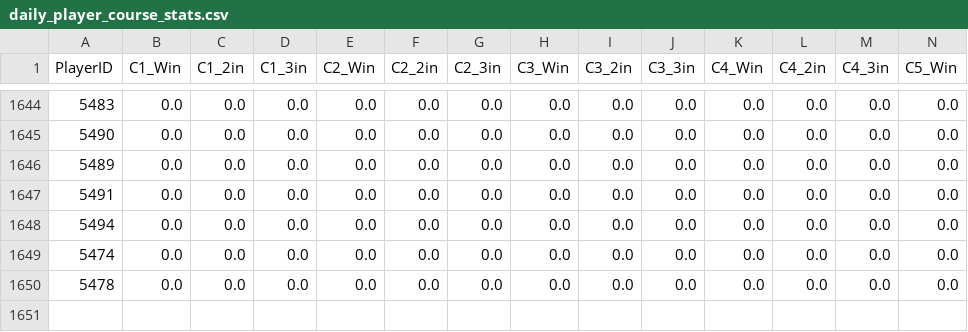
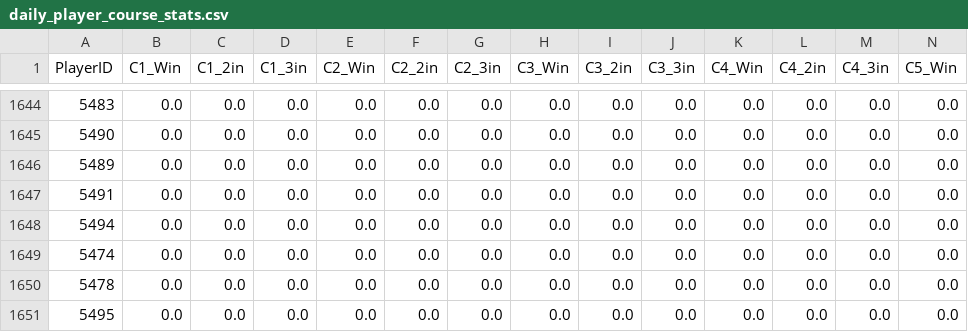
Before and after one commit to kids-masaru/Play, a CSV file: dashboard/public/daily_data/daily_player_course_stats.csv, drawn as a sheet; only a part is shown, gaps mark what is left out; rows hold the shown columns only; the diff names each change by its address in the sheet, - before the commit and + after, or states it on an @@ line.

```diff
--- a/dashboard/public/daily_data/daily_player_course_stats.csv
+++ b/dashboard/public/daily_data/daily_player_course_stats.csv
+row 1651: 5495 | 0.0 | 0.0 | 0.0 | 0.0 | 0.0 | 0.0 | 0.0 | 0.0 | 0.0 | 0.0 | 0.0 | 0.0 | 0.0
```
Also changed, not shown: daily_data/daily_reflections.csv, dashboard/public/daily_data/daily_reflections.csv, 7 other files.
